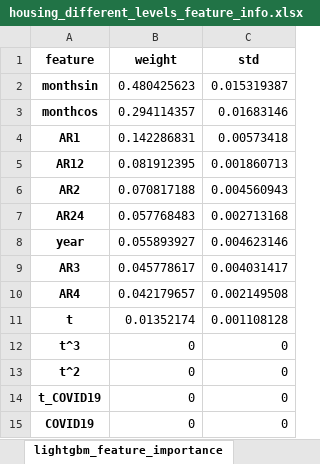
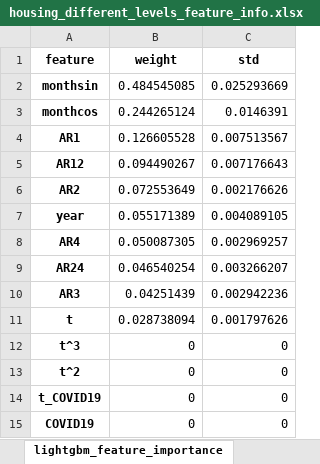
Before and after one commit to mikekeith52/scalecast, an Excel workbook: examples/housing_different_levels_feature_info.xlsx, sheet lightgbm_feature_importance, drawn as a sheet; values as stored, in another font and other column widths than the file's, no borders; removed rows and columns are numbered as before the commit, all else as after; the diff names each change by its address in the sheet, - before the commit and + after, or states it on an @@ line.

```diff
--- a/examples/housing_different_levels_feature_info.xlsx (sheet lightgbm_feature_importance)
+++ b/examples/housing_different_levels_feature_info.xlsx (sheet lightgbm_feature_importance)
-B2 (weight): 0.480425623
+B2 (weight): 0.484545085
-C2 (std): 0.015319387
+C2 (std): 0.025293669
-B3 (weight): 0.294114357
+B3 (weight): 0.244265124
-C3 (std): 0.01683146
+C3 (std): 0.0146391
-B4 (weight): 0.142286831
+B4 (weight): 0.126605528
-C4 (std): 0.00573418
+C4 (std): 0.007513567
-B5 (weight): 0.081912395
+B5 (weight): 0.094490267
-C5 (std): 0.001860713
+C5 (std): 0.007176643
-B6 (weight): 0.070817188
+B6 (weight): 0.072553649
-C6 (std): 0.004560943
+C6 (std): 0.002176626
-row 7: AR24 | 0.057768483 | 0.002713168
-B7 (weight): 0.055893927
+B7 (weight): 0.055171389
-C7 (std): 0.004623146
+C7 (std): 0.004089105
-row 9: AR3 | 0.045778617 | 0.004031417
-B8 (weight): 0.042179657
+B8 (weight): 0.050087305
-C8 (std): 0.002149508
+C8 (std): 0.002969257
+row 9: AR24 | 0.046540254 | 0.003266207
+row 10: AR3 | 0.04251439 | 0.002942236
-B11 (weight): 0.01352174
+B11 (weight): 0.028738094
-C11 (std): 0.001108128
+C11 (std): 0.001797626
```
Also changed, not shown: sheet silverkite_summary_stats, sheet mlp_feature_importance, sheet svr_feature_importance, sheet knn_feature_importance, sheet hwes_summary_stats, sheet arima_summary_stats, examples/housing_different_levels_results.xlsx, examples/housing_feature_info.xlsx, 15 other files.
